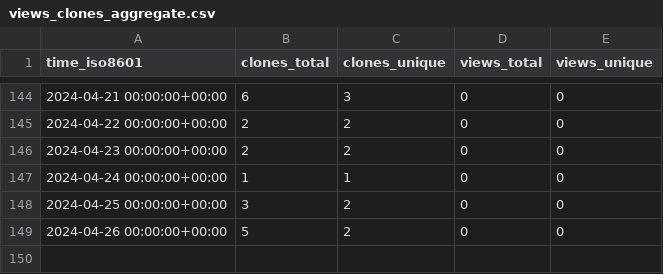
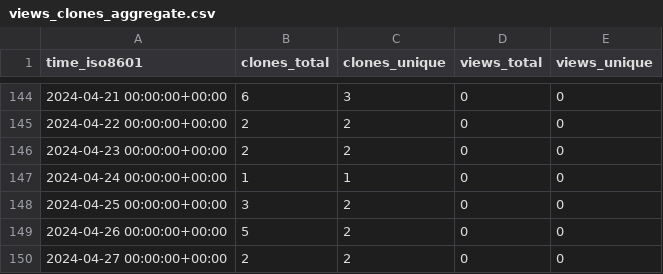
Before and after one commit to stablecaps/terraform_iac_demo_2023, a CSV file: stablecaps/terraform_iac_demo_2023/ghrs-data/views_clones_aggregate.csv, drawn as a sheet; only a part is shown, gaps mark what is left out; the diff names each change by its address in the sheet, - before the commit and + after, or states it on an @@ line.

```diff
--- a/stablecaps/terraform_iac_demo_2023/ghrs-data/views_clones_aggregate.csv
+++ b/stablecaps/terraform_iac_demo_2023/ghrs-data/views_clones_aggregate.csv
+row 150: 2024-04-27 00:00:00+00:00 | 2 | 2 | 0 | 0
```
Also changed, not shown: 1 other file.
